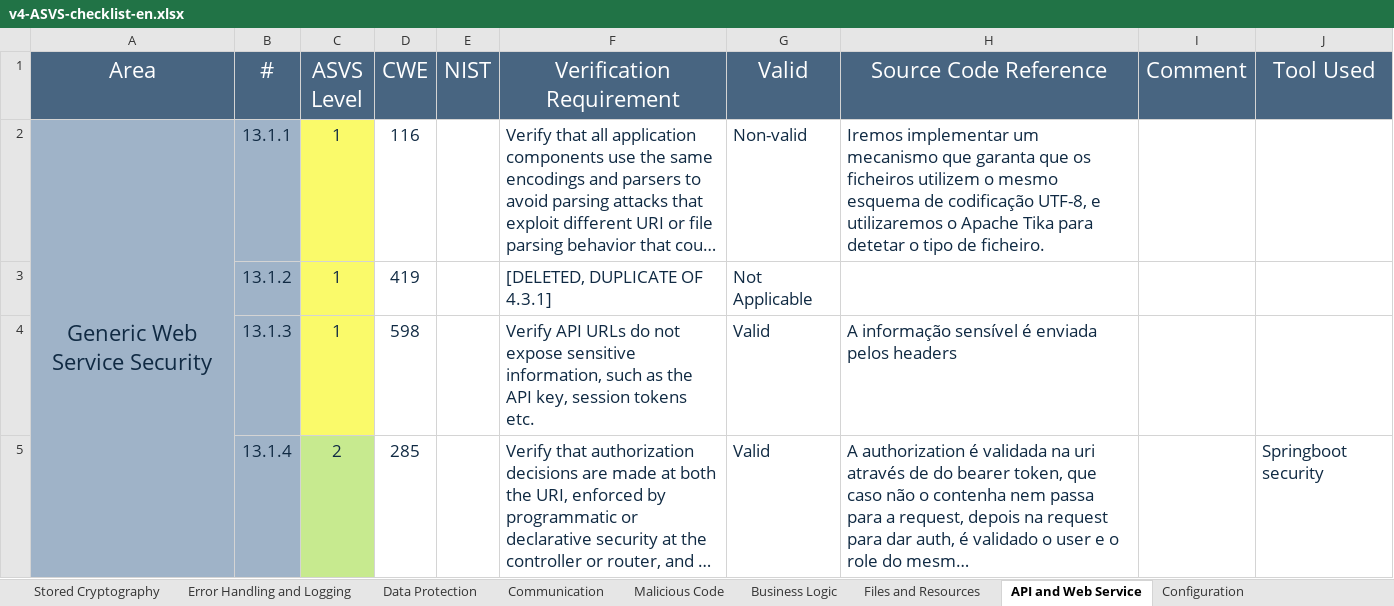
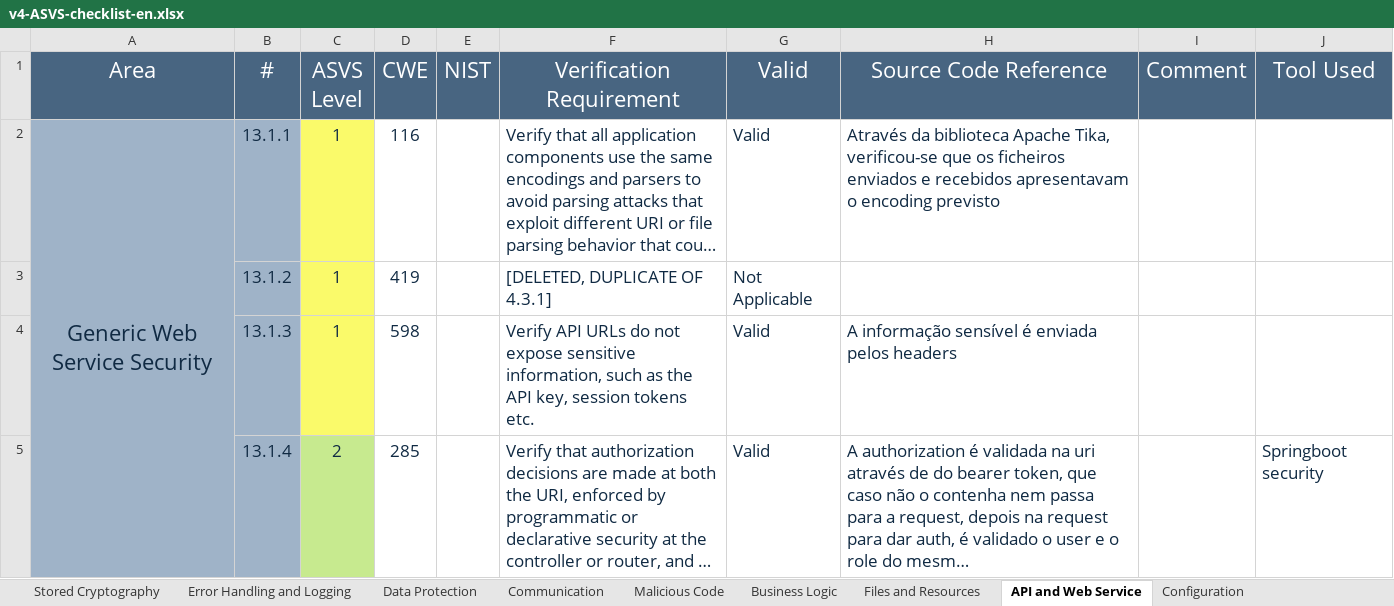
Before and after one commit to MiguelFerreira18/desofs2024_m1b_2, an Excel workbook: Deliverables/v4-ASVS-checklist-en.xlsx, sheet API and Web Service, drawn as a sheet; only a part is shown; long unchanged cells end in …; values as stored, in another font and other column widths than the file's, no borders; the diff names each change by its address in the sheet, - before the commit and + after, or states it on an @@ line.

```diff
--- a/Deliverables/v4-ASVS-checklist-en.xlsx (sheet API and Web Service)
+++ b/Deliverables/v4-ASVS-checklist-en.xlsx (sheet API and Web Service)
-G2 (Valid): Non-valid
+G2 (Valid): Valid
-H2 (Source Code Reference): Iremos implementar um mecanismo que garanta que os ficheiros utilizem o mesmo esquema de codificação UTF-8, e utilizaremos o Apache Tika para detetar o tipo de ficheiro.
+H2 (Source Code Reference): Através da biblioteca Apache Tika, verificou-se que os ficheiros enviados e recebidos apresentavam o encoding previsto
```
Also changed, not shown: sheet Files and Resources, sheet ASVS Results, charts or pictures.
